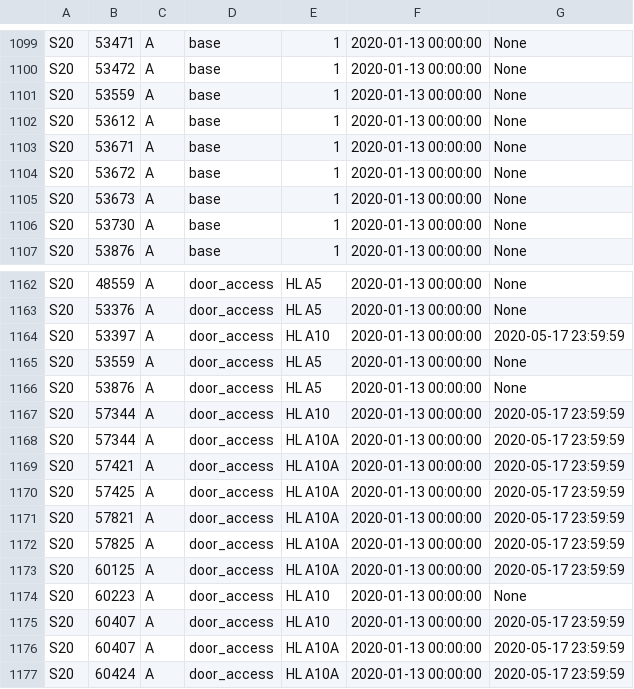
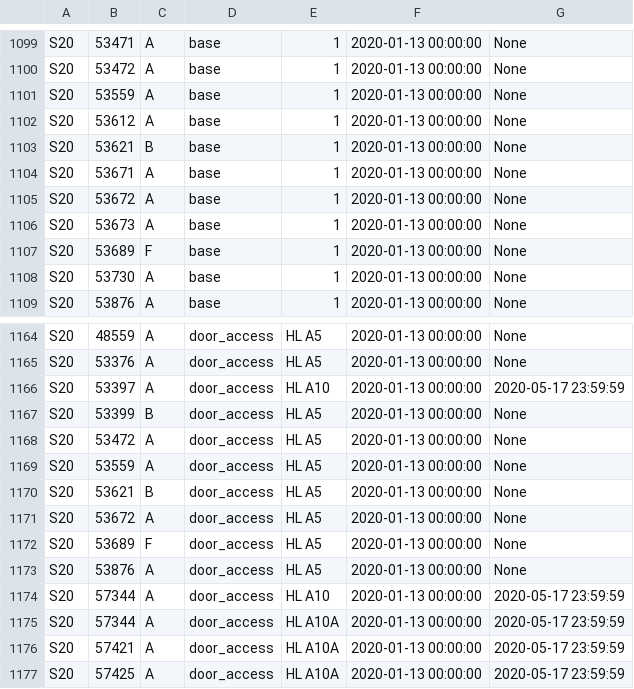
Before and after one commit to CMUIDeATe/aclman, a CSV file: data/sections.csv, drawn as a sheet; only a part is shown, gaps mark what is left out; the shorter side is filled out with more unchanged rows; the diff names each change by its address in the sheet, - before the commit and + after, or states it on an @@ line.

Commit message:
Add A5 door access to S20-53472-A and its equivalencies.
Per instructor request.  Also, normalize privileges across all official
cross-sections and non-official equivalent sections.

```diff
--- a/data/sections.csv
+++ b/data/sections.csv
+row 1103: S20 | 53621 | B | base | 1 | 2020-01-13 00:00:00 | None
+row 1107: S20 | 53689 | F | base | 1 | 2020-01-13 00:00:00 | None
+row 1167: S20 | 53399 | B | door_access | HL A5 | 2020-01-13 00:00:00 | None
+row 1168: S20 | 53472 | A | door_access | HL A5 | 2020-01-13 00:00:00 | None
+row 1170: S20 | 53621 | B | door_access | HL A5 | 2020-01-13 00:00:00 | None
+row 1171: S20 | 53672 | A | door_access | HL A5 | 2020-01-13 00:00:00 | None
+row 1172: S20 | 53689 | F | door_access | HL A5 | 2020-01-13 00:00:00 | None
```
